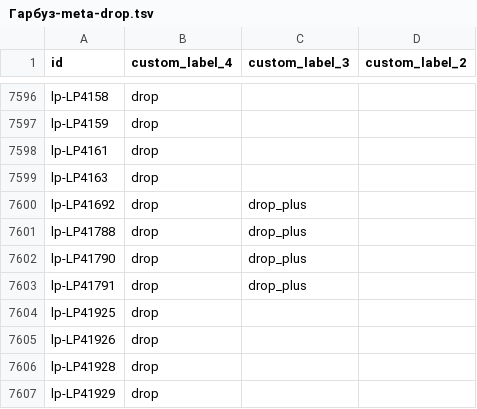
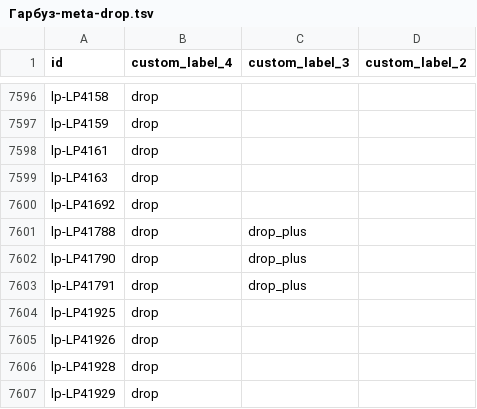
Before and after one commit to enagrosvit-beep/pub, a TSV file: feeds/Гарбуз-meta-drop.tsv, drawn as a sheet; only a part is shown, gaps mark what is left out.

```diff
--- a/feeds/Гарбуз-meta-drop.tsv
+++ b/feeds/Гарбуз-meta-drop.tsv
@@ -7599,3 +7599,3 @@ lp-LP4161	drop
 lp-LP4163	drop		
-lp-LP41692	drop	drop_plus	
+lp-LP41692	drop		
 lp-LP41788	drop	drop_plus	
```
Also changed, not shown: feeds/Едім-labels.tsv, feeds/Едім-meta-drop.tsv, 3 other files.
